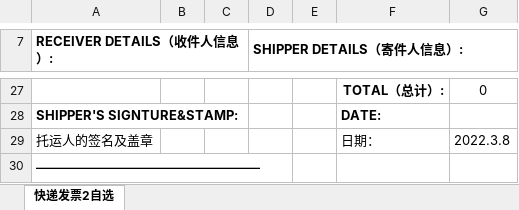
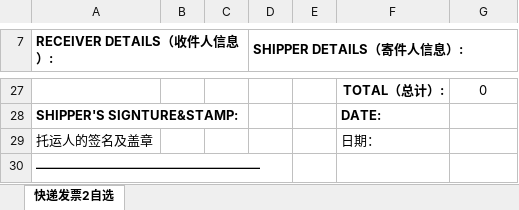
Before and after one commit to CodeFish5396/Rick.RepositoryExpress, an Excel workbook: Uploads/InvoiceDemo/InvoiceDemo.xlsx, sheet 快递发票2自选, drawn as a sheet; only a part is shown, gaps mark what is left out; values as stored, in another font and other column widths than the file's, no borders; the diff names each change by its address in the sheet, - before the commit and + after, or states it on an @@ line.

```diff
--- a/Uploads/InvoiceDemo/InvoiceDemo.xlsx (sheet 快递发票2自选)
+++ b/Uploads/InvoiceDemo/InvoiceDemo.xlsx (sheet 快递发票2自选)
-G29: 2022.3.8
+G29: (empty)
```
Also changed, not shown: Uploads/TagDemo/DHLdemo.xlsx, 26 other files.
